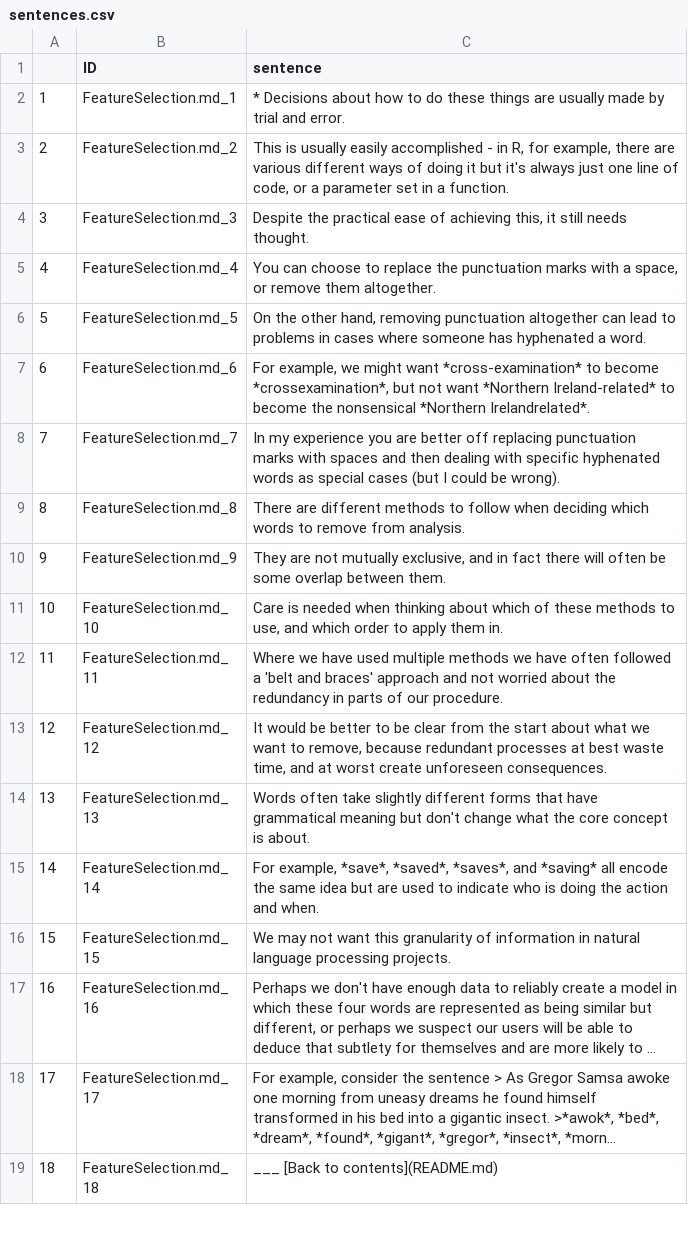
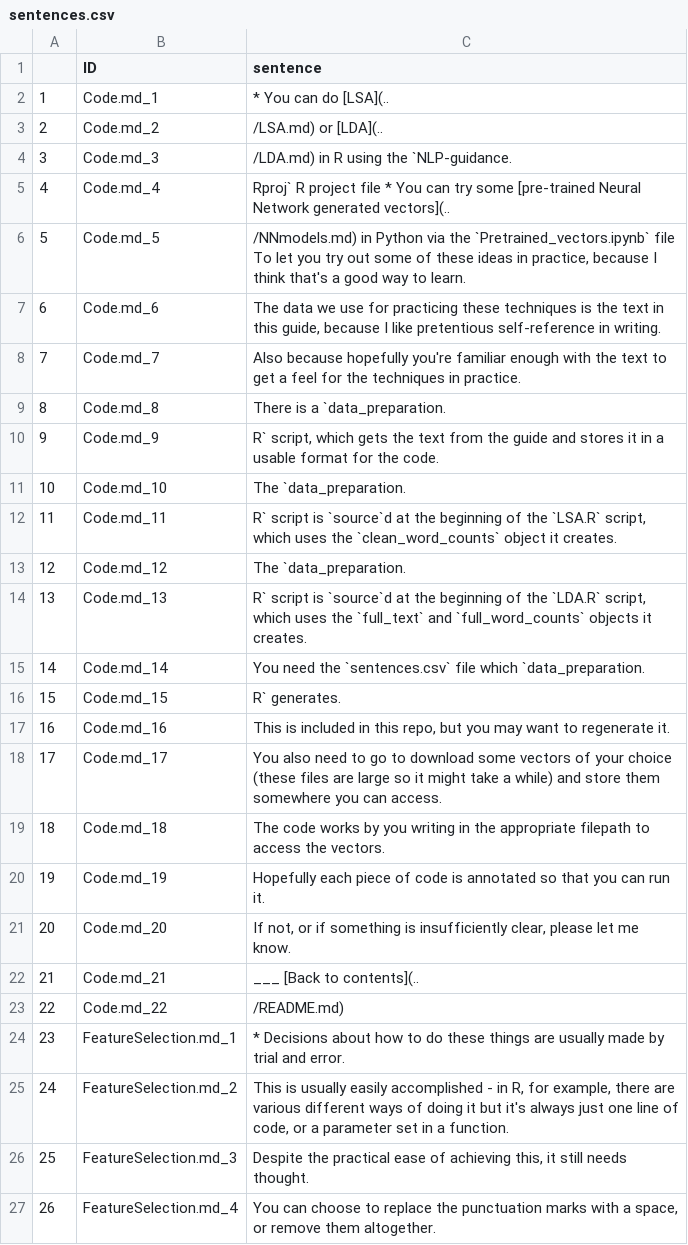
Before and after one commit to moj-analytical-services/NLP-guidance, a CSV file: code/sentences.csv, drawn as a sheet; only a part is shown; the shorter side is filled out with more unchanged rows; long unchanged cells end in …; addresses are those after the commit; the diff covers the shown part only; the diff names each change by its address in the sheet, - before the commit and + after, or states it on an @@ line.

```diff
--- a/code/sentences.csv
+++ b/code/sentences.csv
+row 2: 1 | Code.md_1 | * You can do [LSA](..
+row 3: 2 | Code.md_2 | /LSA.md) or [LDA](..
+row 4: 3 | Code.md_3 | /LDA.md) in R using the `NLP-guidance.
+row 5: 4 | Code.md_4 | Rproj` R project file * You can try some [pre-trained Neural Network generated vectors](..
+row 6: 5 | Code.md_5 | /NNmodels.md) in Python via the `Pretrained_vectors.ipynb` file To let you try out some of these ideas in practice, because I think that's a good way to learn.
+row 7: 6 | Code.md_6 | The data we use for practicing these techniques is the text in this guide, because I like pretentious self-reference in writing.
+row 8: 7 | Code.md_7 | Also because hopefully you're familiar enough with the text to get a feel for the techniques in practice.
+row 9: 8 | Code.md_8 | There is a `data_preparation.
+row 10: 9 | Code.md_9 | R` script, which gets the text from the guide and stores it in a usable format for the code.
+row 11: 10 | Code.md_10 | The `data_preparation.
+row 12: 11 | Code.md_11 | R` script is `source`d at the beginning of the `LSA.R` script, which uses the `clean_word_counts` object it creates.
+row 13: 12 | Code.md_12 | The `data_preparation.
+row 14: 13 | Code.md_13 | R` script is `source`d at the beginning of the `LDA.R` script, which uses the `full_text` and `full_word_counts` objects it creates.
+row 15: 14 | Code.md_14 | You need the `sentences.csv` file which `data_preparation.
+row 16: 15 | Code.md_15 | R` generates.
+row 17: 16 | Code.md_16 | This is included in this repo, but you may want to regenerate it.
+row 18: 17 | Code.md_17 | You also need to go to download some vectors of your choice (these files are large so it might take a while) and store them somewhere you can access.
+row 19: 18 | Code.md_18 | The code works by you writing in the appropriate filepath to access the vectors.
+row 20: 19 | Code.md_19 | Hopefully each piece of code is annotated so that you can run it.
+row 21: 20 | Code.md_20 | If not, or if something is insufficiently clear, please let me know.
+row 22: 21 | Code.md_21 | ___ [Back to contents](..
+row 23: 22 | Code.md_22 | /README.md)
@@ column A renumbered from row 24 down @@
```
Also changed, not shown: 1 removed row and 1 edited cell elsewhere in this file, 4 other files.
